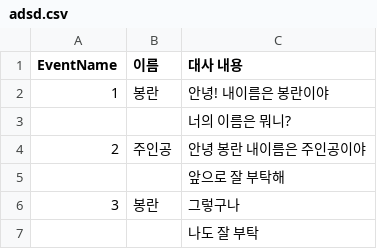
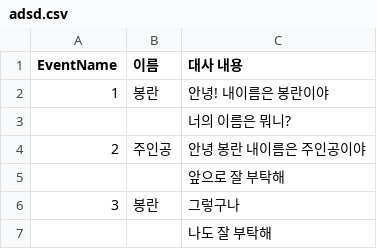
Before and after one commit to CSSeong/CrazyRPG, a CSV file: Assets/Resources/adsd.csv, drawn as a sheet.

```diff
--- a/Assets/Resources/adsd.csv
+++ b/Assets/Resources/adsd.csv
@@ -6,2 +6,2 @@ EventName,이름,대사 내용
 3,봉란,그렇구나
-,,나도 잘 부탁
+,,나도 잘 부탁해
```
Also changed, not shown: 59 other files.
